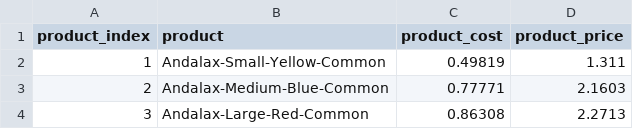
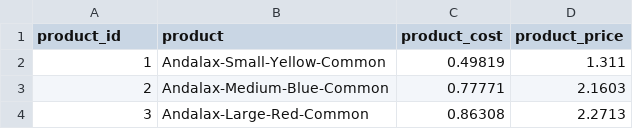
Before and after one commit to GFC1970/NewStore, a CSV file: dimensions/products.csv, drawn as a sheet; only a part is shown.

Commit message:
Completed code to load and transform data and output results to two new csv files in reports sub-folder

```diff
--- a/dimensions/products.csv
+++ b/dimensions/products.csv
@@ -1,2 +1,2 @@
-product_index,product,product_cost,product_price
+product_id,product,product_cost,product_price
 1,Andalax-Small-Yellow-Common,0.49819,1.311
```
Also changed, not shown: 3 other files.
